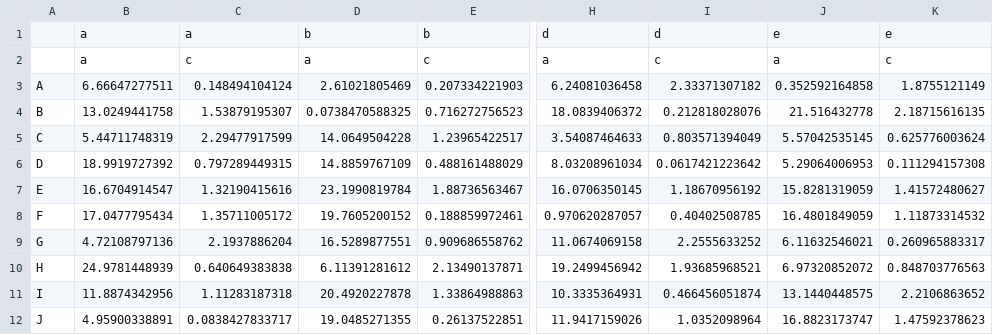
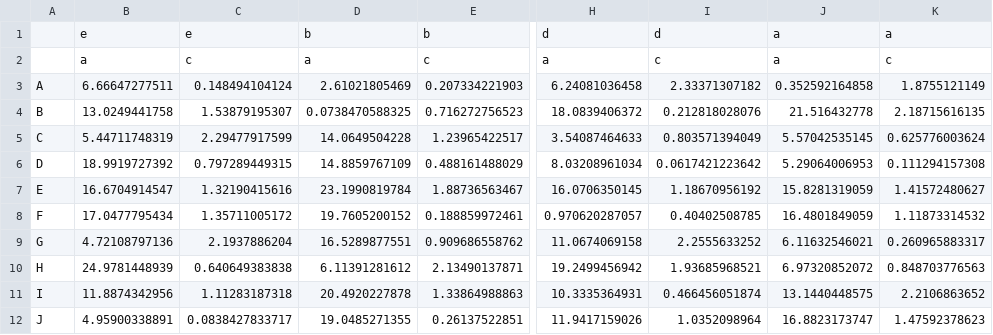
Before and after one commit to AndreGosselink/binderfinder, a CSV file: data/mock_data_rnd_matrixdata.csv, drawn as a sheet; only a part is shown, gaps mark what is left out; the diff names each change by its address in the sheet, - before the commit and + after, or states it on an @@ line.

```diff
--- a/data/mock_data_rnd_matrixdata.csv
+++ b/data/mock_data_rnd_matrixdata.csv
-B1: a
+B1: e
-C1: a
+C1: e
-J1: e
+J1: a
-K1: e
+K1: a
```
Also changed, not shown: 3 other files.
